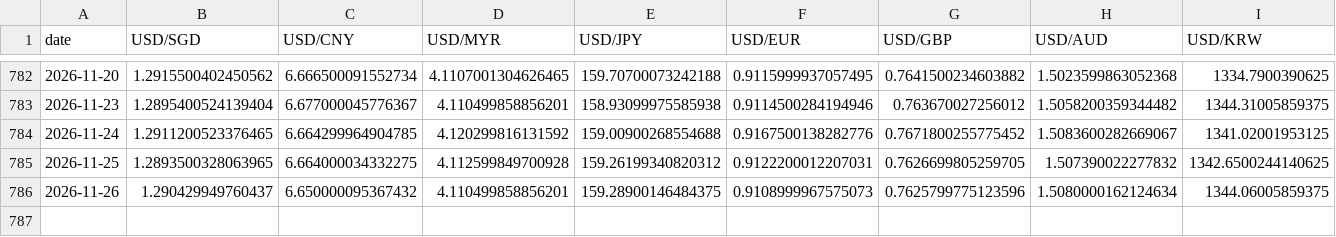
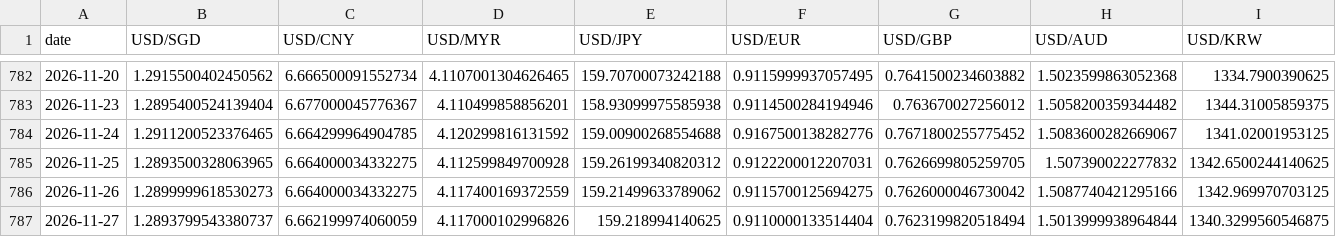
Before and after one commit to kavishetty0402/SGD-Dashboard, a CSV file: data/markets.csv, drawn as a sheet; only a part is shown, gaps mark what is left out; rows hold the shown columns only; the diff covers the shown part only; the diff names each change by its address in the sheet, - before the commit and + after, or states it on an @@ line.

```diff
--- a/data/markets.csv
+++ b/data/markets.csv
-B786 (USD/SGD): 1.290429949760437
+B786 (USD/SGD): 1.2899999618530273
-C786 (USD/CNY): 6.650000095367432
+C786 (USD/CNY): 6.664000034332275
-D786 (USD/MYR): 4.110499858856201
+D786 (USD/MYR): 4.117400169372559
-E786 (USD/JPY): 159.28900146484375
+E786 (USD/JPY): 159.21499633789062
-F786 (USD/EUR): 0.9108999967575073
+F786 (USD/EUR): 0.9115700125694275
-G786 (USD/GBP): 0.7625799775123596
+G786 (USD/GBP): 0.7626000046730042
-H786 (USD/AUD): 1.5080000162124634
+H786 (USD/AUD): 1.5087740421295166
-I786 (USD/KRW): 1344.06005859375
+I786 (USD/KRW): 1342.969970703125
+row 787: 2026-11-27 | 1.2893799543380737 | 6.662199974060059 | 4.117000102996826 | 159.218994140625 | 0.9110000133514404 | 0.7623199820518494 | 1.5013999938964844 | 1340.3299560546875
```
Also changed, not shown: 9 edited cells elsewhere in this file, data/weekly_index.csv, scoring/event_groups.csv, 7 other files.
